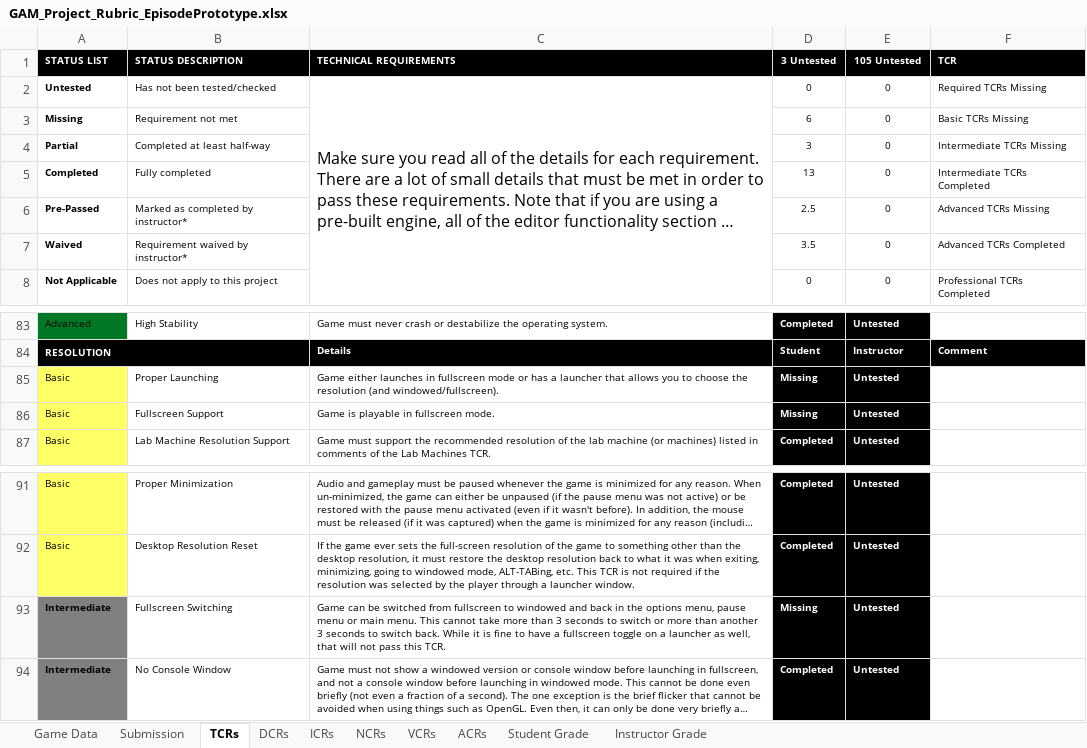
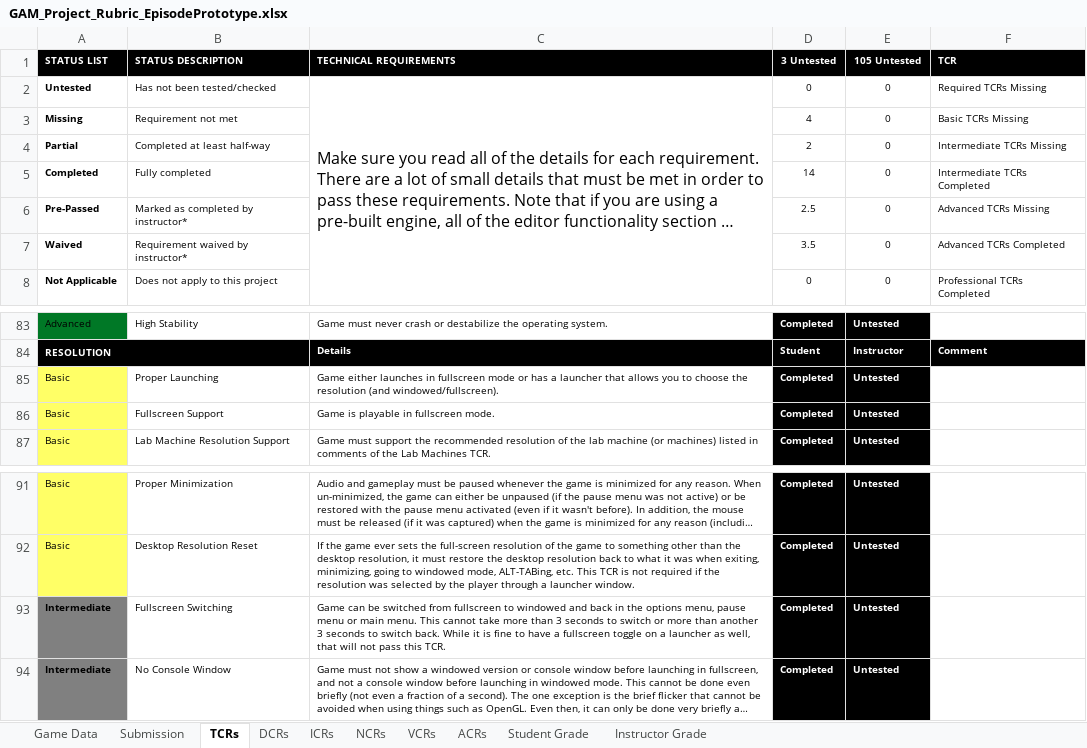
Before and after one commit to Troy8878/RougeBot, an Excel workbook: Rubric/GAM_Project_Rubric_EpisodePrototype.xlsx, sheet TCRs, drawn as a sheet; only a part is shown, gaps mark what is left out; long unchanged cells end in …; values as stored, in another font and other column widths than the file's, no borders; conditional formats not drawn; the diff names each change by its address in the sheet, - before the commit and + after, or states it on an @@ line.

```diff
--- a/Rubric/GAM_Project_Rubric_EpisodePrototype.xlsx (sheet TCRs)
+++ b/Rubric/GAM_Project_Rubric_EpisodePrototype.xlsx (sheet TCRs)
-D3 (3 Untested): 6
+D3 (3 Untested): 4
-D4 (3 Untested): 3
+D4 (3 Untested): 2
-D5 (3 Untested): 13
+D5 (3 Untested): 14
-D85:D86 (3 Untested): Missing
+D85:D86 (3 Untested): Completed
-D93 (3 Untested): Missing
+D93 (3 Untested): Completed
```
Also changed, not shown: sheet Student Grade, sheet Instructor Grade, 12 other files.
